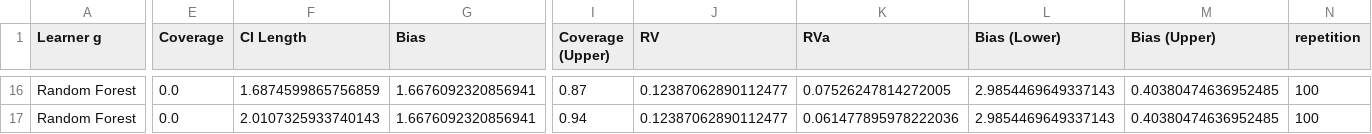
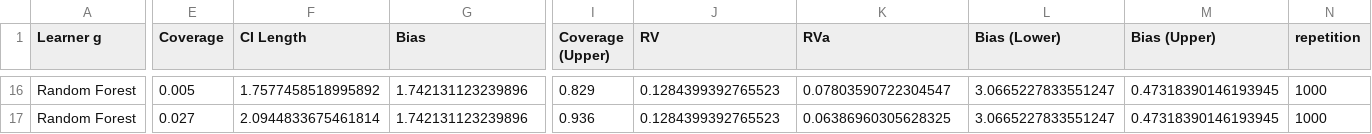
Before and after one commit to DoubleML/doubleml-coverage, a CSV file: simulations/plm/results/plr_ate_sensitivity.csv, drawn as a sheet; only a part is shown, gaps mark what is left out; the diff covers the shown part only; the diff names each change by its address in the sheet, - before the commit and + after, or states it on an @@ line.

Commit message:
update plr results

```diff
--- a/simulations/plm/results/plr_ate_sensitivity.csv
+++ b/simulations/plm/results/plr_ate_sensitivity.csv
-E16 (Coverage): 0.0
+E16 (Coverage): 0.005
-F16 (CI Length): 1.6874599865756859
+F16 (CI Length): 1.7577458518995892
-G16:G17 (Bias): 1.6676092320856941
+G16:G17 (Bias): 1.742131123239896
-I16 (Coverage (Upper)): 0.87
+I16 (Coverage (Upper)): 0.829
-J16:J17 (RV): 0.12387062890112477
+J16:J17 (RV): 0.1284399392765523
-K16 (RVa): 0.07526247814272005
+K16 (RVa): 0.07803590722304547
-L16:L17 (Bias (Lower)): 2.9854469649337143
+L16:L17 (Bias (Lower)): 3.0665227833551247
-M16:M17 (Bias (Upper)): 0.40380474636952485
+M16:M17 (Bias (Upper)): 0.47318390146193945
-N16:N17 (repetition): 100
+N16:N17 (repetition): 1000
-E17 (Coverage): 0.0
+E17 (Coverage): 0.027
-F17 (CI Length): 2.0107325933740143
+F17 (CI Length): 2.0944833675461814
-I17 (Coverage (Upper)): 0.94
+I17 (Coverage (Upper)): 0.936
-K17 (RVa): 0.061477895978222036
+K17 (RVa): 0.06386960305628325
```
Also changed, not shown: 123 edited cells elsewhere in this file, 1 other file.
